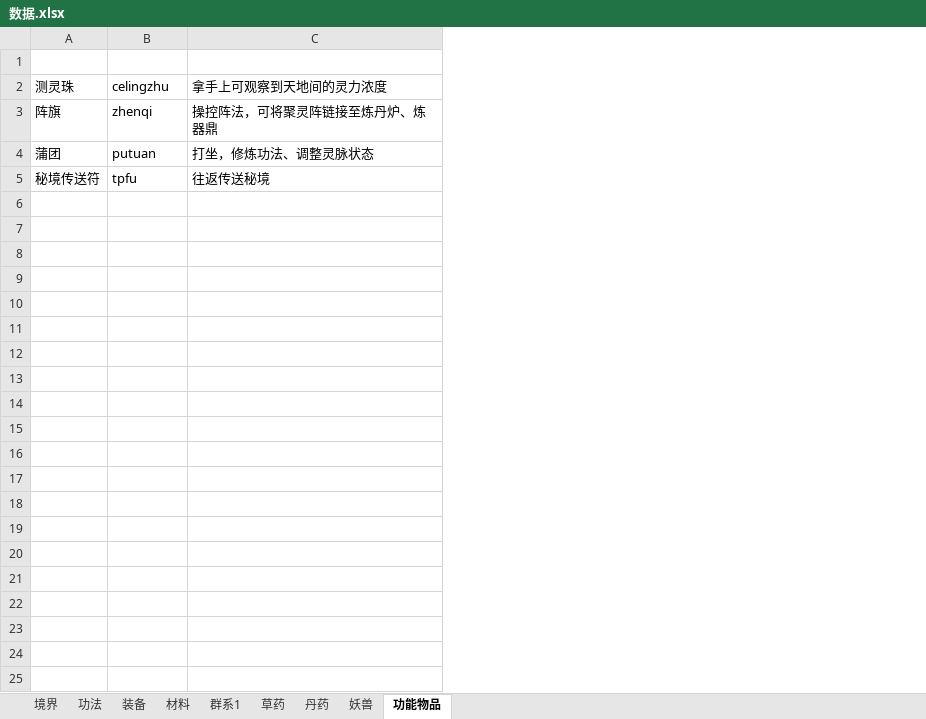
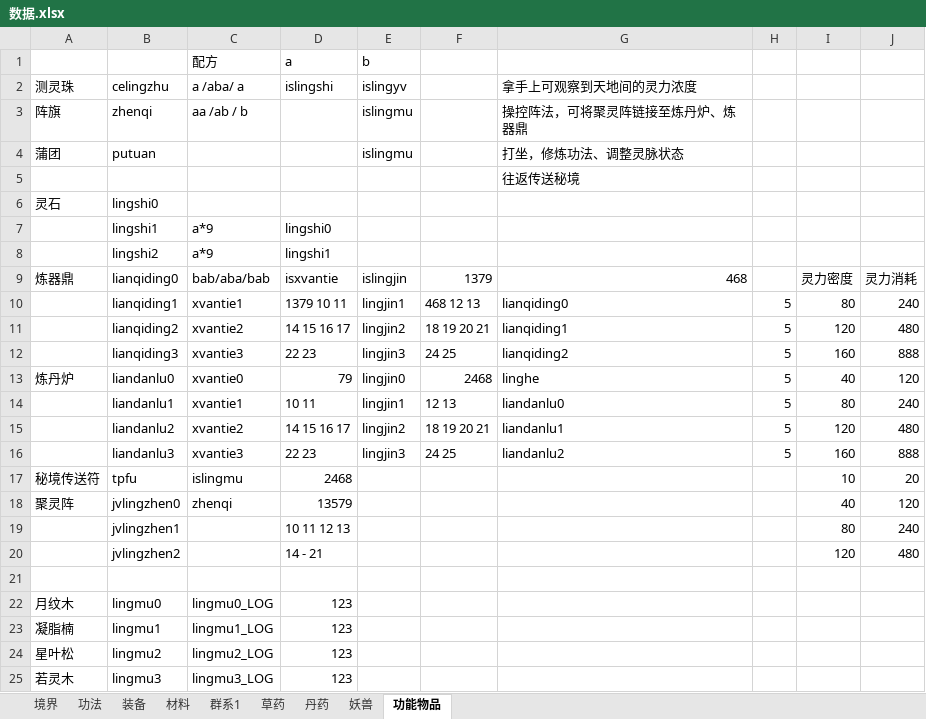
Before and after one commit to huase123/xiuxianzhilu, an Excel workbook: gamedata/数据.xlsx, sheet 功能物品, drawn as a sheet; values as stored, in another font and other column widths than the file's, no borders; addresses are those after the commit; the diff names each change by its address in the sheet, - before the commit and + after, or states it on an @@ line.

```diff
--- a/gamedata/数据.xlsx (sheet 功能物品)
+++ b/gamedata/数据.xlsx (sheet 功能物品)
+column C (a /aba/ a), row 1: 配方; row 3: aa /ab / b; row 17: islingmu
+column D (islingshi), row 1: a; row 17: 2468
+column E (islingyv), row 1: b; rows 3-4: islingmu | islingmu
+column F, empty
+column H, empty
+column I, row 17: 10
+column J, row 17: 20
-row 1: (empty)
+row 1:  |  | 配方 | a | b
+row 5:  |  |  |  |  |  | 往返传送秘境
+row 6: 灵石 | lingshi0
+row 7:  | lingshi1 | a*9 | lingshi0
+row 8:  | lingshi2 | a*9 | lingshi1
+row 9: 炼器鼎 | lianqiding0 | bab/aba/bab | isxvantie | islingjin | 1379 | 468 |  | 灵力密度 | 灵力消耗
+row 10:  | lianqiding1 | xvantie1 | 1379 10 11 | lingjin1 | 468 12 13 | lianqiding0 | 5 | 80 | 240
+row 11:  | lianqiding2 | xvantie2 | 14 15 16 17 | lingjin2 | 18 19 20 21 | lianqiding1 | 5 | 120 | 480
+row 12:  | lianqiding3 | xvantie3 | 22 23 | lingjin3 | 24 25 | lianqiding2 | 5 | 160 | 888
+row 13: 炼丹炉 | liandanlu0 | xvantie0 | 79 | lingjin0 | 2468 | linghe | 5 | 40 | 120
+row 14:  | liandanlu1 | xvantie1 | 10 11 | lingjin1 | 12 13 | liandanlu0 | 5 | 80 | 240
+row 15:  | liandanlu2 | xvantie2 | 14 15 16 17 | lingjin2 | 18 19 20 21 | liandanlu1 | 5 | 120 | 480
+row 16:  | liandanlu3 | xvantie3 | 22 23 | lingjin3 | 24 25 | liandanlu2 | 5 | 160 | 888
-G17 (拿手上可观察到天地间的灵力浓度): 往返传送秘境
+G17 (拿手上可观察到天地间的灵力浓度): (empty)
+row 18: 聚灵阵 | jvlingzhen0 | zhenqi | 13579 |  |  |  |  | 40 | 120
+row 19:  | jvlingzhen1 |  | 10 11 12 13 |  |  |  |  | 80 | 240
+row 20:  | jvlingzhen2 |  | 14 - 21 |  |  |  |  | 120 | 480
+row 21: (empty)
+row 22: 月纹木‌ | lingmu0 | lingmu0_LOG | 123
+row 23: 凝脂楠‌ | lingmu1 | lingmu1_LOG | 123
+row 24: 星叶松 | lingmu2 | lingmu2_LOG | 123
+row 25: 若灵木 | lingmu3 | lingmu3_LOG | 123
```
Also changed, not shown: sheet 材料, 4 other files.
